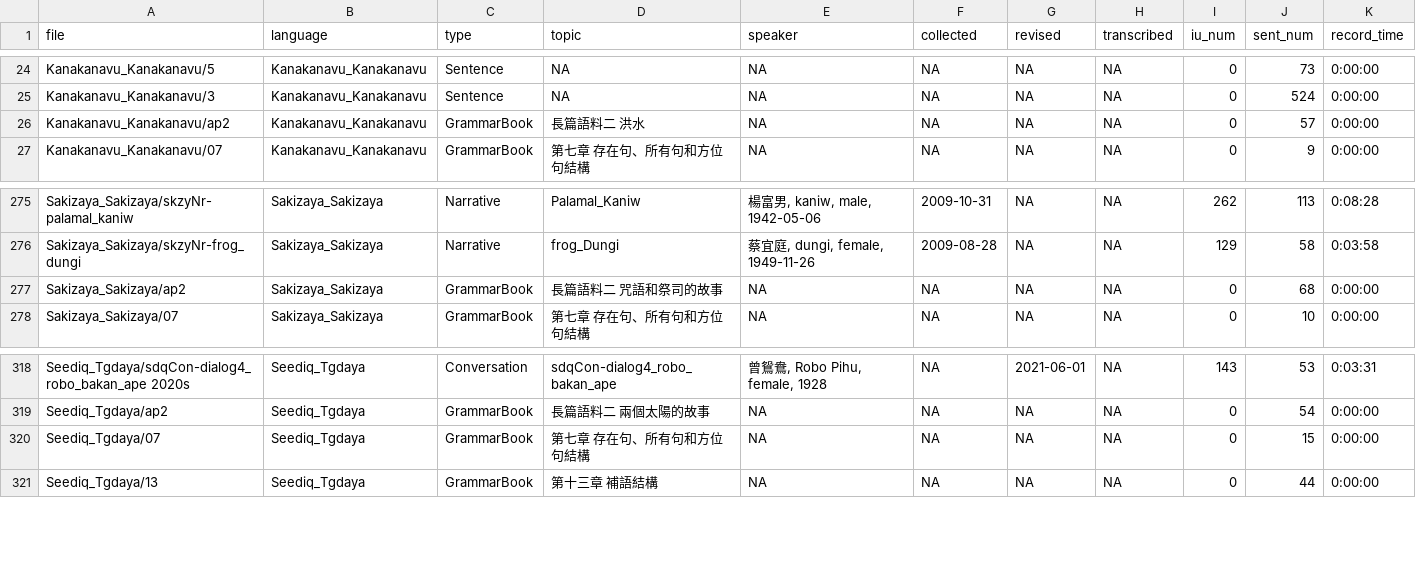
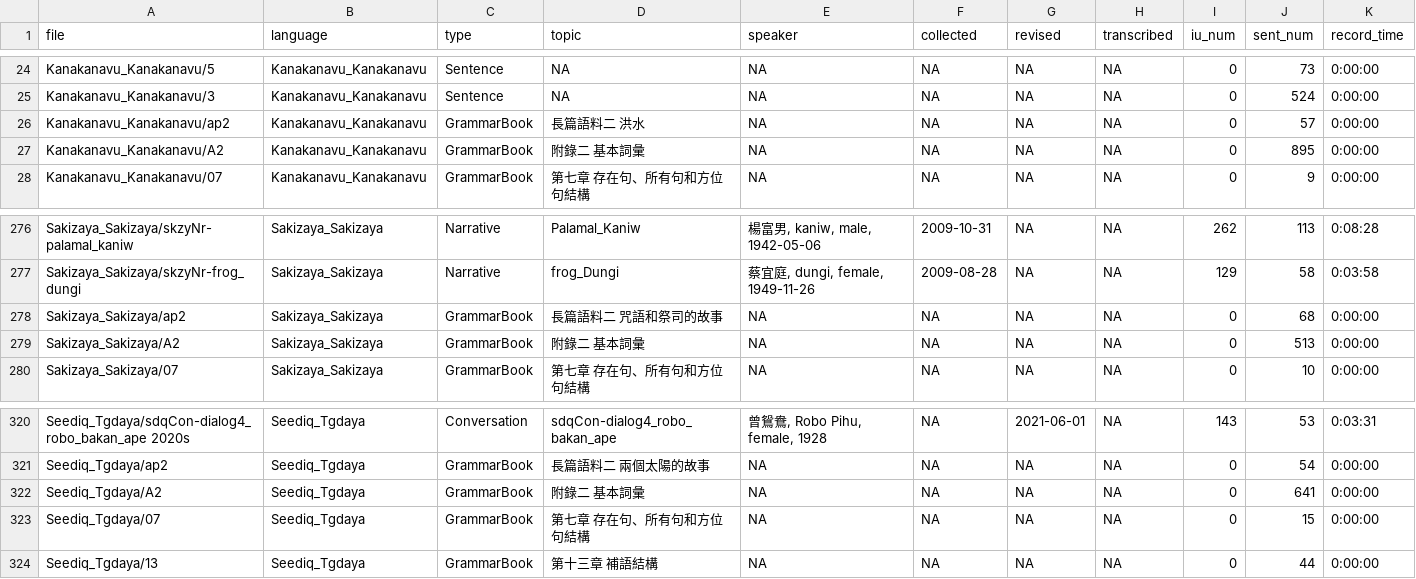
Before and after one commit to liao961120/glossParser, a CSV file: meta/txtMetas.csv, drawn as a sheet; only a part is shown, gaps mark what is left out; the diff names each change by its address in the sheet, - before the commit and + after, or states it on an @@ line.

```diff
--- a/meta/txtMetas.csv
+++ b/meta/txtMetas.csv
+row 27: Kanakanavu_Kanakanavu/A2 | Kanakanavu_Kanakanavu | GrammarBook | 附錄二 基本詞彙 | NA | NA | NA | NA | 0 | 895 | 0:00:00
+row 279: Sakizaya_Sakizaya/A2 | Sakizaya_Sakizaya | GrammarBook | 附錄二 基本詞彙 | NA | NA | NA | NA | 0 | 513 | 0:00:00
+row 322: Seediq_Tgdaya/A2 | Seediq_Tgdaya | GrammarBook | 附錄二 基本詞彙 | NA | NA | NA | NA | 0 | 641 | 0:00:00
```
Also changed, not shown: 10 other files.
